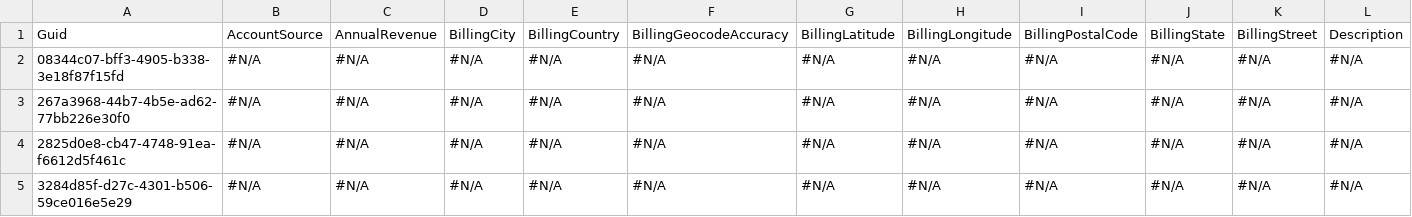
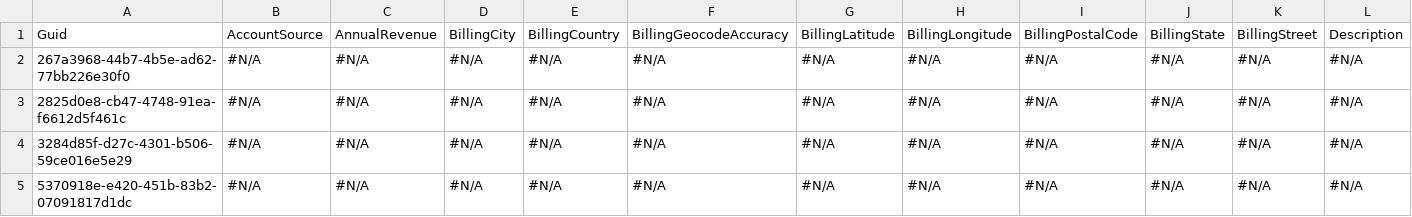
Before and after one commit to prodlytestuser/CPQTest14, a CSV file: Account.csv, drawn as a sheet; only a part is shown; the shorter side is filled out with more unchanged rows; rows hold the shown columns only; the diff names each change by its address in the sheet, - before the commit and + after, or states it on an @@ line.

```diff
--- a/Account.csv
+++ b/Account.csv
-row 2: 08344c07-bff3-4905-b338-3e18f87f15fd | #N/A | #N/A | #N/A | #N/A | #N/A | #N/A | #N/A | #N/A | #N/A | #N/A | #N/A
```
Also changed, not shown: Asset.csv, Case.csv, 3 other files.
